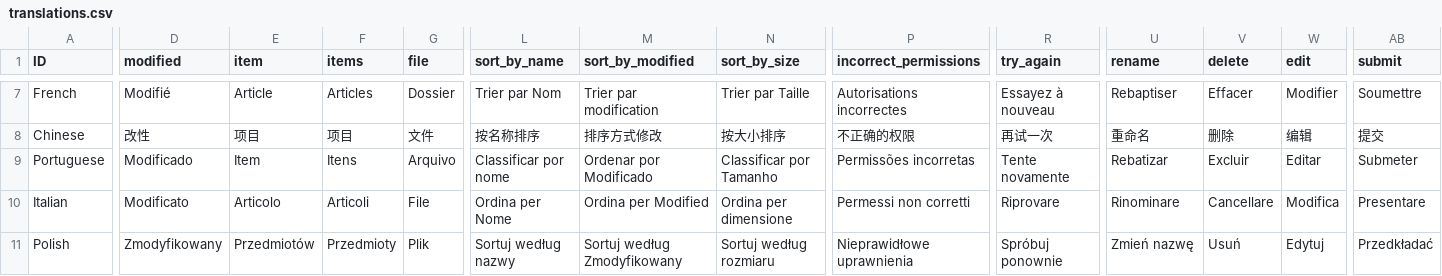
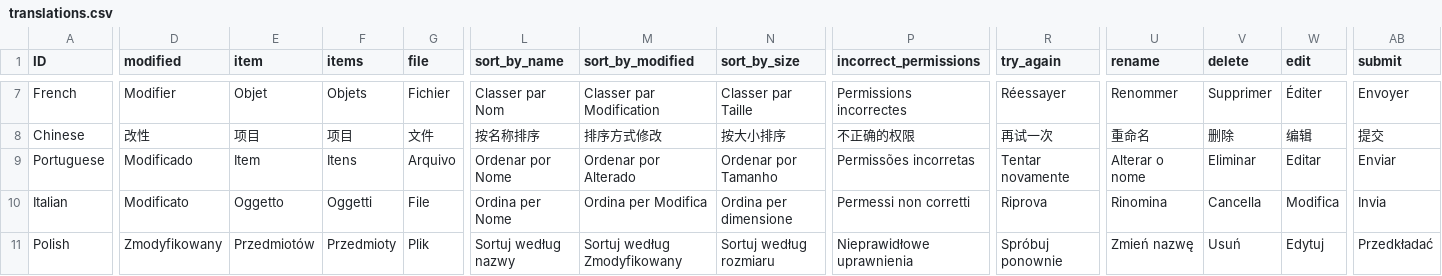
Before and after one commit to richjenks/epic-index, a CSV file: app/assets/translations.csv, drawn as a sheet; only a part is shown, gaps mark what is left out; the diff covers the shown part only; the diff names each change by its address in the sheet, - before the commit and + after, or states it on an @@ line.

```diff
--- a/app/assets/translations.csv
+++ b/app/assets/translations.csv
-D7 (modified): Modifié
+D7 (modified): Modifier
-E7 (item): Article
+E7 (item): Objet
-F7 (items): Articles
+F7 (items): Objets
-G7 (file): Dossier
+G7 (file): Fichier
-L7 (sort_by_name): Trier par Nom
+L7 (sort_by_name): Classer par Nom
-M7 (sort_by_modified): Trier par modification
+M7 (sort_by_modified): Classer par Modification
-N7 (sort_by_size): Trier par Taille
+N7 (sort_by_size): Classer par Taille
-P7 (incorrect_permissions): Autorisations incorrectes
+P7 (incorrect_permissions): Permissions incorrectes
-R7 (try_again): Essayez à nouveau
+R7 (try_again): Réessayer
-U7 (rename): Rebaptiser
+U7 (rename): Renommer
-V7 (delete): Effacer
+V7 (delete): Supprimer
-W7 (edit): Modifier
+W7 (edit): Éditer
-AB7 (submit): Soumettre
+AB7 (submit): Envoyer
-L9 (sort_by_name): Classificar por nome
+L9 (sort_by_name): Ordenar por Nome
-M9 (sort_by_modified): Ordenar por Modificado
+M9 (sort_by_modified): Ordenar por Alterado
-N9 (sort_by_size): Classificar por Tamanho
+N9 (sort_by_size): Ordenar por Tamanho
-R9 (try_again): Tente novamente
+R9 (try_again): Tentar novamente
-U9 (rename): Rebatizar
+U9 (rename): Alterar o nome
-V9 (delete): Excluir
+V9 (delete): Eliminar
-AB9 (submit): Submeter
+AB9 (submit): Enviar
-E10 (item): Articolo
+E10 (item): Oggetto
-F10 (items): Articoli
+F10 (items): Oggetti
-M10 (sort_by_modified): Ordina per Modified
+M10 (sort_by_modified): Ordina per Modifica
-R10 (try_again): Riprovare
+R10 (try_again): Riprova
-U10 (rename): Rinominare
+U10 (rename): Rinomina
-V10 (delete): Cancellare
+V10 (delete): Cancella
-AB10 (submit): Presentare
+AB10 (submit): Invia
```
Also changed, not shown: 39 edited cells elsewhere in this file.
